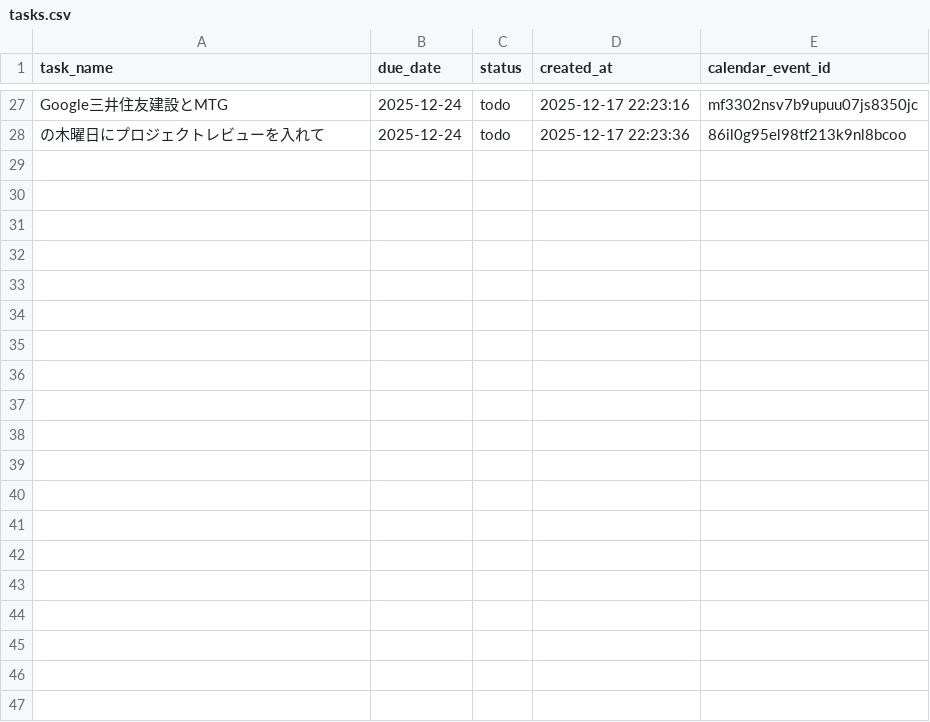
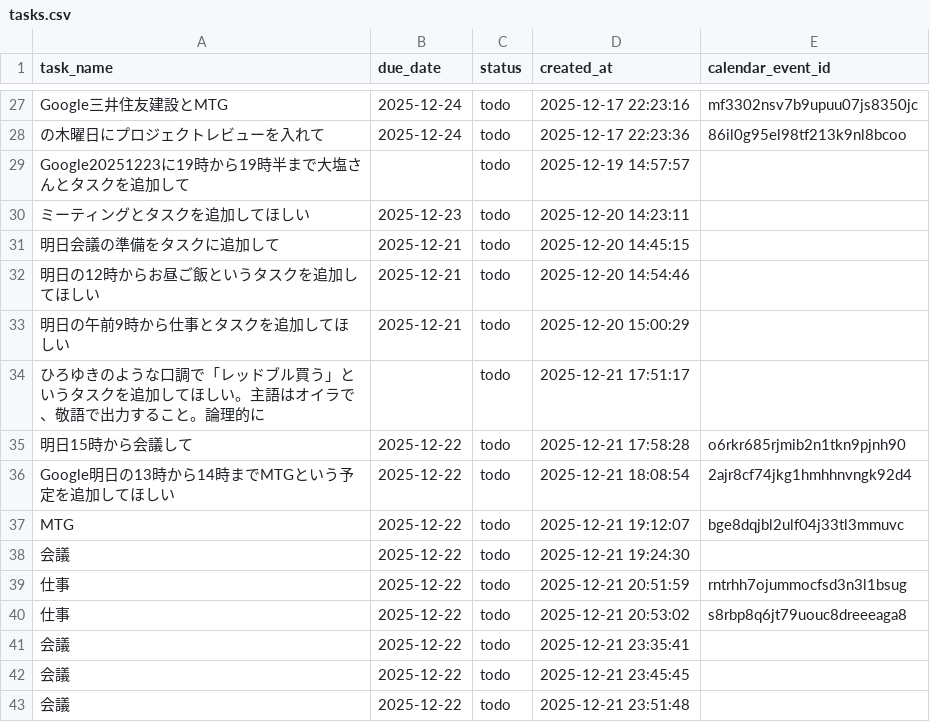
Before and after one commit to youcan0827/todo-app, a CSV file: tasks.csv, drawn as a sheet; only a part is shown, gaps mark what is left out; the diff names each change by its address in the sheet, - before the commit and + after, or states it on an @@ line.

```diff
--- a/tasks.csv
+++ b/tasks.csv
+row 29: Google20251223に19時から19時半まで大塩さんとタスクを追加して |  | todo | 2025-12-19 14:57:57
+row 30: ミーティングとタスクを追加してほしい | 2025-12-23 | todo | 2025-12-20 14:23:11
+row 31: 明日会議の準備をタスクに追加して | 2025-12-21 | todo | 2025-12-20 14:45:15
+row 32: 明日の12時からお昼ご飯というタスクを追加してほしい | 2025-12-21 | todo | 2025-12-20 14:54:46
+row 33: 明日の午前9時から仕事とタスクを追加してほしい | 2025-12-21 | todo | 2025-12-20 15:00:29
+row 34: ひろゆきのような口調で「レッドブル買う」というタスクを追加してほしい。主語はオイラで、敬語で出力すること。論理的に |  | todo | 2025-12-21 17:51:17
+row 35: 明日15時から会議して | 2025-12-22 | todo | 2025-12-21 17:58:28 | o6rkr685rjmib2n1tkn9pjnh90
+row 36: Google明日の13時から14時までMTGという予定を追加してほしい | 2025-12-22 | todo | 2025-12-21 18:08:54 | 2ajr8cf74jkg1hmhhnvngk92d4
+row 37: MTG | 2025-12-22 | todo | 2025-12-21 19:12:07 | bge8dqjbl2ulf04j33tl3mmuvc
+row 38: 会議 | 2025-12-22 | todo | 2025-12-21 19:24:30
+row 39: 仕事 | 2025-12-22 | todo | 2025-12-21 20:51:59 | rntrhh7ojummocfsd3n3l1bsug
+row 40: 仕事 | 2025-12-22 | todo | 2025-12-21 20:53:02 | s8rbp8q6jt79uouc8dreeeaga8
+row 41: 会議 | 2025-12-22 | todo | 2025-12-21 23:35:41
+row 42: 会議 | 2025-12-22 | todo | 2025-12-21 23:45:45
+row 43: 会議 | 2025-12-22 | todo | 2025-12-21 23:51:48
```
Also changed, not shown: 6 other files.
